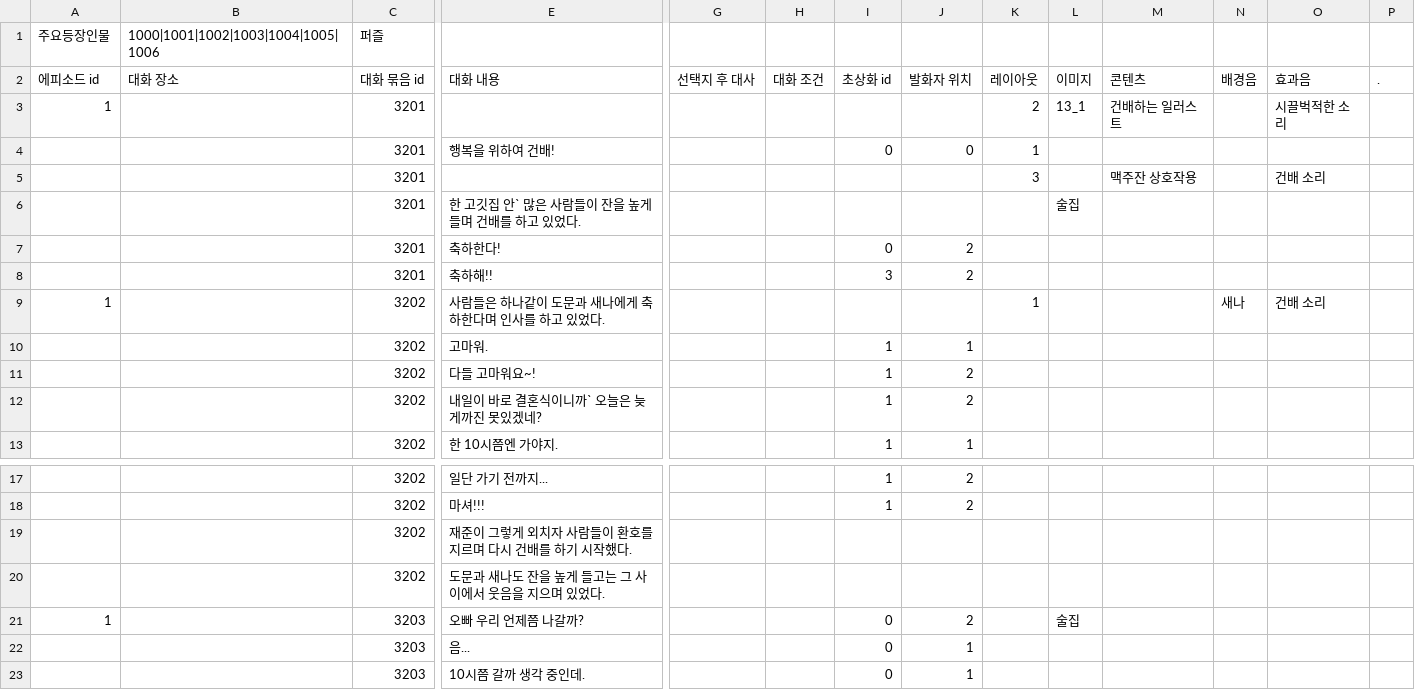
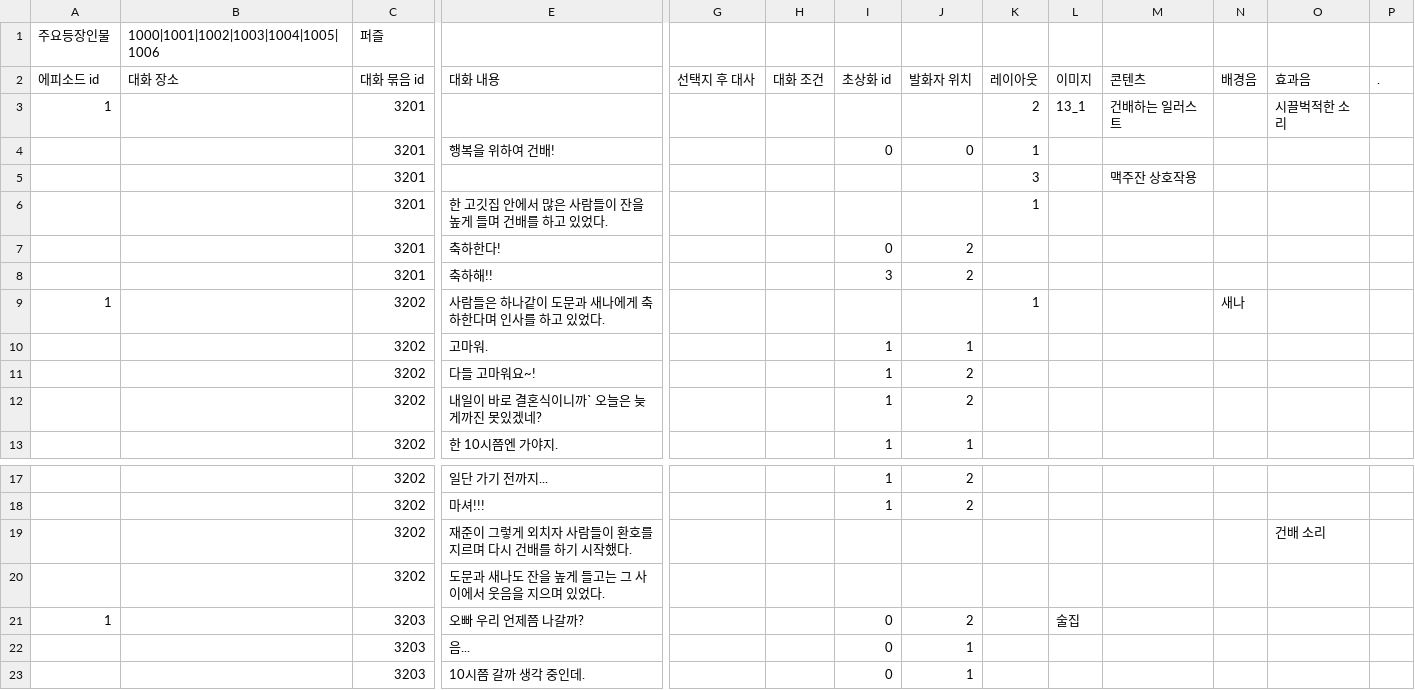
Before and after one commit to sopipc167/UnSleep, a CSV file: UnSleep/Assets/Resources/epi_csv/epi_13.csv, drawn as a sheet; only a part is shown, gaps mark what is left out; removed rows and columns are numbered as before the commit, all else as after; rows hold the shown columns only; the diff names each change by its address in the sheet, - before the commit and + after, or states it on an @@ line.

```diff
--- a/UnSleep/Assets/Resources/epi_csv/epi_13.csv
+++ b/UnSleep/Assets/Resources/epi_csv/epi_13.csv
-O5: 건배 소리
+O5: (empty)
-row 6:  |  | 3201 | 한 고깃집 안` 많은 사람들이 잔을 높게 들며 건배를 하고 있었다. |  |  |  |  |  | 술집
+row 6:  |  | 3201 | 한 고깃집 안에서 많은 사람들이 잔을 높게 들며 건배를 하고 있었다. |  |  |  |  | 1
-O9: 건배 소리
+O9: (empty)
-O19: (empty)
+O19: 건배 소리
```
Also changed, not shown: UnSleep/Assets/Resources/epi_csv/epi_17.csv, UnSleep/Assets/Resources/epi_csv/epi_3.csv, 9 other files.
